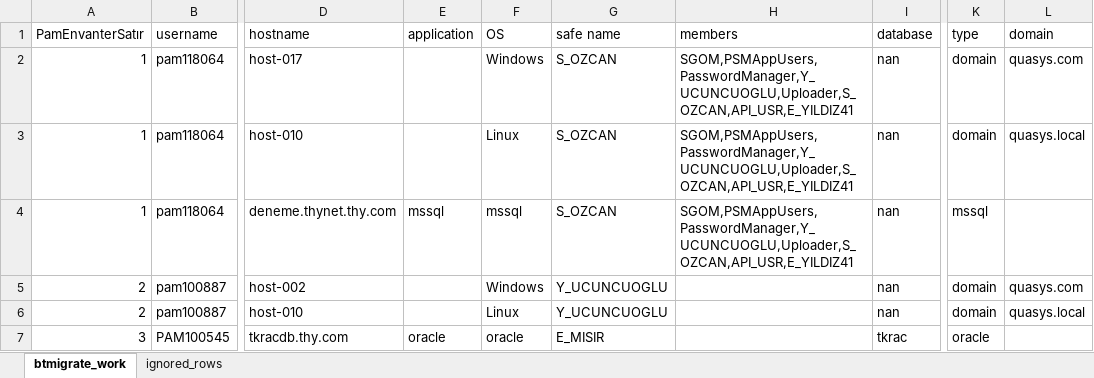
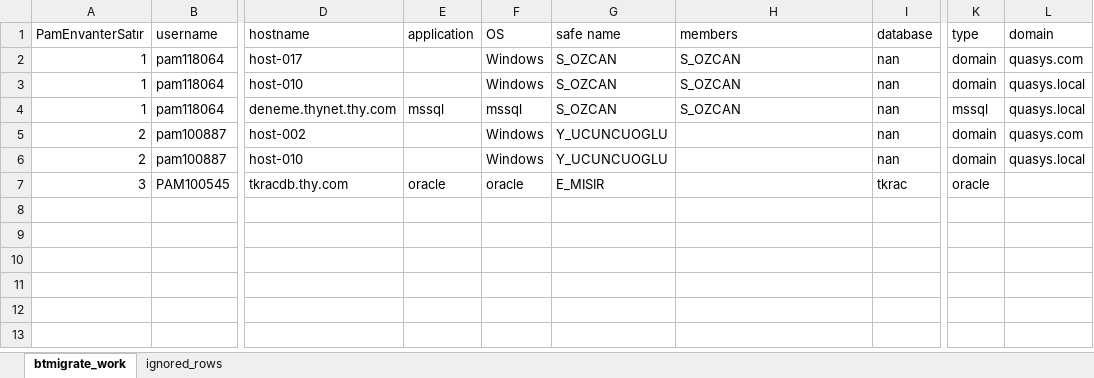
Before and after one commit to enespekdas/BTMigrate, an Excel workbook: data/btmigrate_work.xlsx, sheet btmigrate_work, drawn as a sheet; only a part is shown, gaps mark what is left out; values as stored, in another font and other column widths than the file's, no borders; the diff names each change by its address in the sheet, - before the commit and + after, or states it on an @@ line.

```diff
--- a/data/btmigrate_work.xlsx (sheet btmigrate_work)
+++ b/data/btmigrate_work.xlsx (sheet btmigrate_work)
-H2:H4 (members): SGOM,PSMAppUsers,PasswordManager,Y_UCUNCUOGLU,Uploader,S_OZCAN,API_USR,E_YILDIZ41
+H2:H4 (members): S_OZCAN
-F3 (OS): Linux
+F3 (OS): Windows
-L4 (domain): (empty)
+L4 (domain): quasys.local
-F6 (OS): Linux
+F6 (OS): Windows
```
Also changed, not shown: 8 other files.
